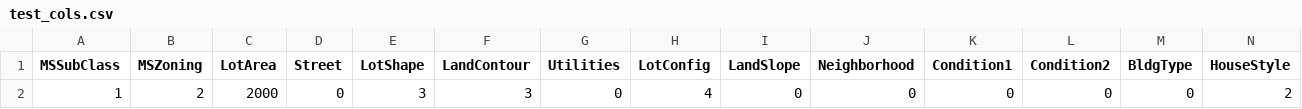
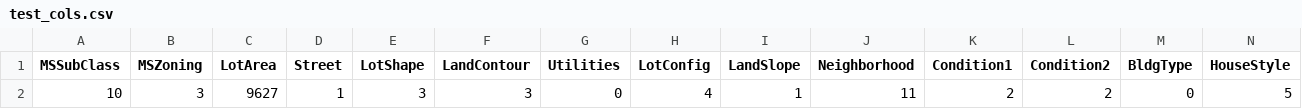
Before and after one commit to hslee0824/banking_data, a CSV file: deploy/test_cols.csv, drawn as a sheet; only a part is shown; removed rows and columns are numbered as before the commit, all else as after; rows hold the shown columns only; the diff names each change by its address in the sheet, - before the commit and + after, or states it on an @@ line.

```diff
--- a/deploy/test_cols.csv
+++ b/deploy/test_cols.csv
-row 2: 1 | 2 | 2000 | 0 | 3 | 3 | 0 | 4 | 0 | 0 | 0 | 0 | 0 | 2
+row 2: 10 | 3 | 9627 | 1 | 3 | 3 | 0 | 4 | 1 | 11 | 2 | 2 | 0 | 5
```
Also changed, not shown: 1 other file.
